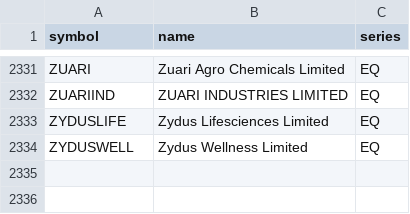
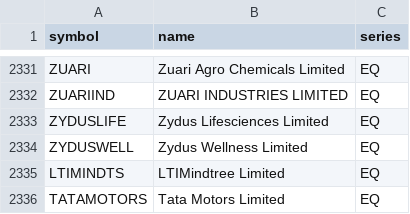
Before and after one commit to srinu525/nse-data-viewer, a CSV file: stocks.csv, drawn as a sheet; only a part is shown, gaps mark what is left out; the diff names each change by its address in the sheet, - before the commit and + after, or states it on an @@ line.

```diff
--- a/stocks.csv
+++ b/stocks.csv
+row 2335: LTIMINDTS | LTIMindtree Limited | EQ
+row 2336: TATAMOTORS | Tata Motors Limited | EQ
```
Also changed, not shown: peers.csv, 11 other files.
